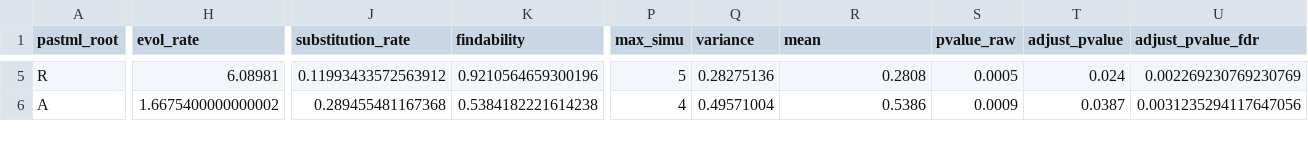
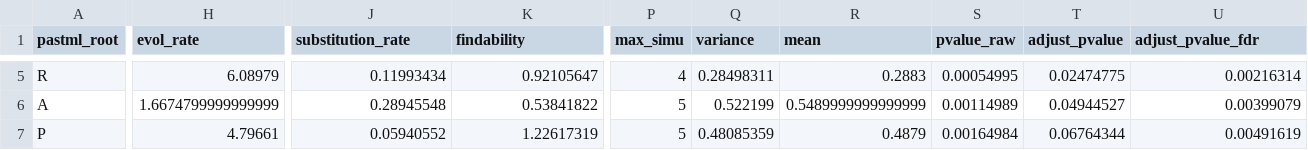
Before and after one commit to mariemorel/condor-analysis, a TSV file: results/c3c4/condor/pheno_noc3c4/significant_results.tsv, drawn as a sheet; only a part is shown, gaps mark what is left out; rows hold the shown columns only; the diff covers the shown part only; the diff names each change by its address in the sheet, - before the commit and + after, or states it on an @@ line.

```diff
--- a/results/c3c4/condor/pheno_noc3c4/significant_results.tsv
+++ b/results/c3c4/condor/pheno_noc3c4/significant_results.tsv
-H5 (evol_rate): 6.08981
+H5 (evol_rate): 6.08979
-J5 (substitution_rate): 0.11993433572563912
+J5 (substitution_rate): 0.11993434
-K5 (findability): 0.9210564659300196
+K5 (findability): 0.92105647
-P5 (max_simu): 5
+P5 (max_simu): 4
-Q5 (variance): 0.28275136
+Q5 (variance): 0.28498311
-R5 (mean): 0.2808
+R5 (mean): 0.2883
-S5 (pvalue_raw): 0.0005
+S5 (pvalue_raw): 0.00054995
-T5 (adjust_pvalue): 0.024
+T5 (adjust_pvalue): 0.02474775
-U5 (adjust_pvalue_fdr): 0.002269230769230769
+U5 (adjust_pvalue_fdr): 0.00216314
-H6 (evol_rate): 1.6675400000000002
+H6 (evol_rate): 1.6674799999999999
-J6 (substitution_rate): 0.289455481167368
+J6 (substitution_rate): 0.28945548
-K6 (findability): 0.5384182221614238
+K6 (findability): 0.53841822
-P6 (max_simu): 4
+P6 (max_simu): 5
-Q6 (variance): 0.49571004
+Q6 (variance): 0.522199
-R6 (mean): 0.5386
+R6 (mean): 0.5489999999999999
-S6 (pvalue_raw): 0.0009
+S6 (pvalue_raw): 0.00114989
-T6 (adjust_pvalue): 0.0387
+T6 (adjust_pvalue): 0.04944527
-U6 (adjust_pvalue_fdr): 0.0031235294117647056
+U6 (adjust_pvalue_fdr): 0.00399079
+row 7: P | 4.79661 | 0.05940552 | 1.22617319 | 5 | 0.48085359 | 0.4879 | 0.00164984 | 0.06764344 | 0.00491619
```
Also changed, not shown: 1 added row, 2 removed rows and 40 edited cells elsewhere in this file, results/c3c4/condor/pheno_noc3c4/tested_results.tsv, results/c3c4/condor/significant_results.tsv, 2 other files.
